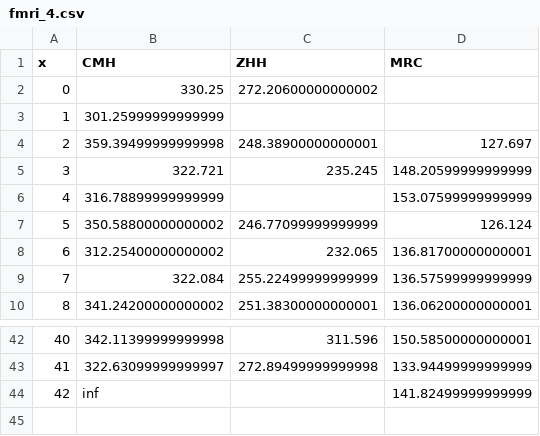
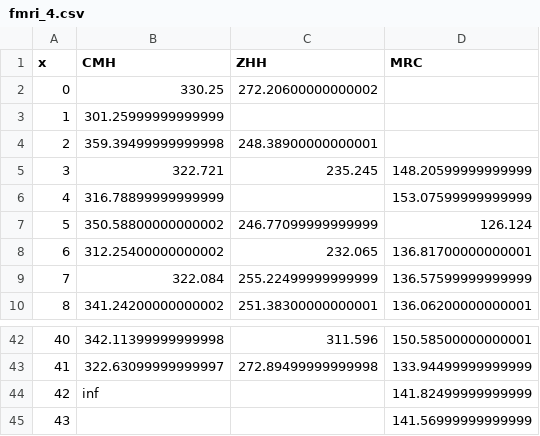
Before and after one commit to kochunov/spins, a CSV file: assets/fmri_4.csv, drawn as a sheet; only a part is shown, gaps mark what is left out.

```diff
--- a/assets/fmri_4.csv
+++ b/assets/fmri_4.csv
@@ -3,3 +3,3 @@ x,CMH,ZHH,MRC
 1,301.25999999999999,,
-2,359.39499999999998,248.38900000000001,127.697
+2,359.39499999999998,248.38900000000001,
 3,322.721,235.245,148.20599999999999
@@ -44 +44,2 @@ x,CMH,ZHH,MRC
 42,inf,,141.82499999999999
+43,,,141.56999999999999
```
Also changed, not shown: assets/adni_0.csv, assets/adni_1.csv, 13 other files.
